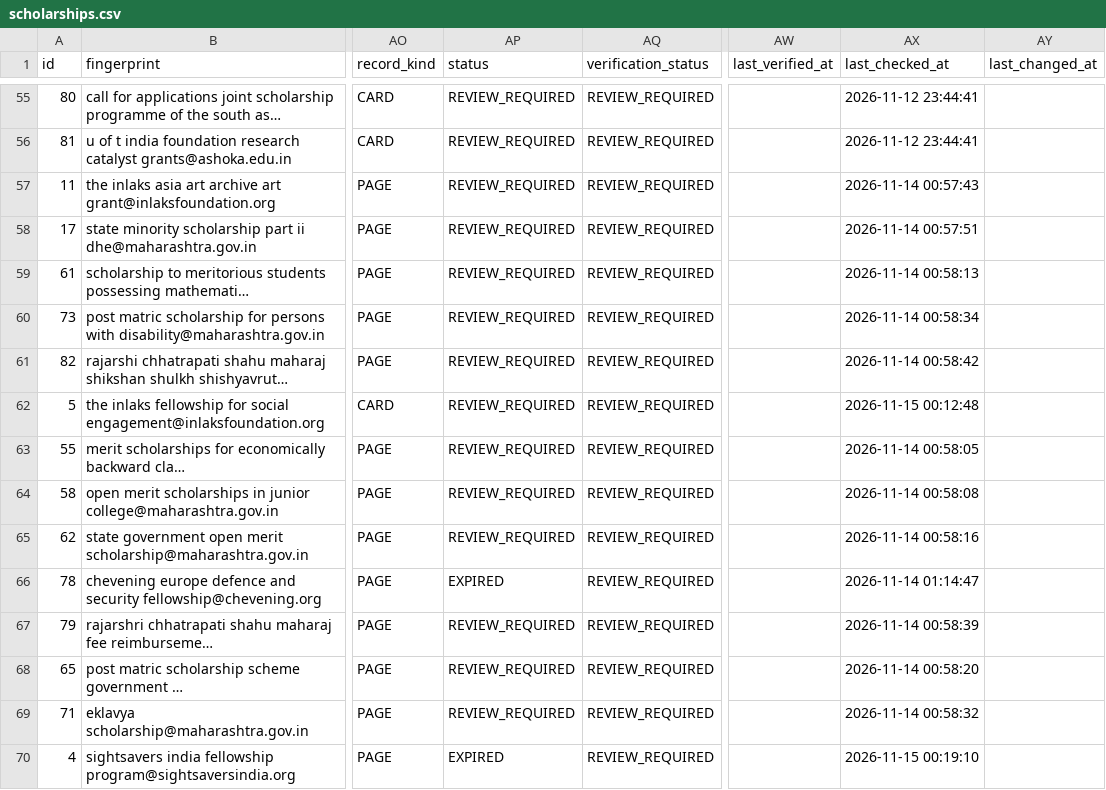
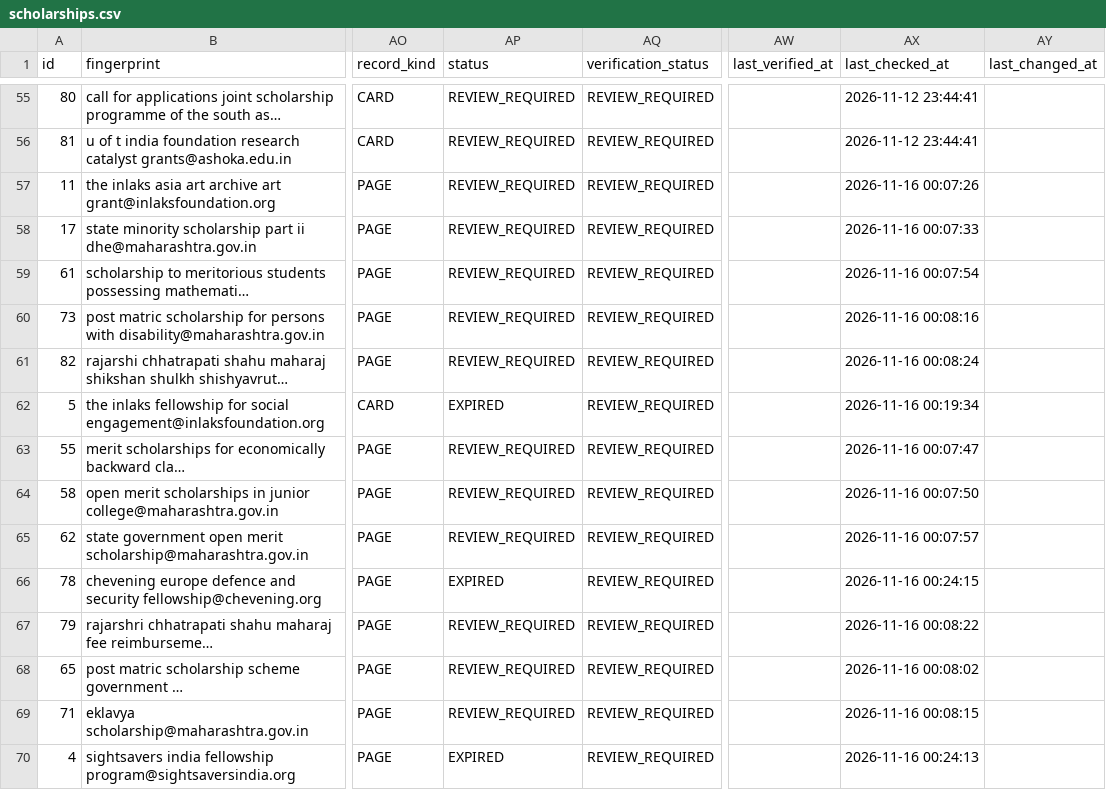
Before and after one commit to Hero0p/scholarship-crawler, a CSV file: data/sample/scholarships.csv, drawn as a sheet; only a part is shown, gaps mark what is left out; long unchanged cells end in …; the diff covers the shown part only; the diff names each change by its address in the sheet, - before the commit and + after, or states it on an @@ line.

```diff
--- a/data/sample/scholarships.csv
+++ b/data/sample/scholarships.csv
-AX57 (last_checked_at): 2026-11-14 00:57:43
+AX57 (last_checked_at): 2026-11-16 00:07:26
-AX58 (last_checked_at): 2026-11-14 00:57:51
+AX58 (last_checked_at): 2026-11-16 00:07:33
-AX59 (last_checked_at): 2026-11-14 00:58:13
+AX59 (last_checked_at): 2026-11-16 00:07:54
-AX60 (last_checked_at): 2026-11-14 00:58:34
+AX60 (last_checked_at): 2026-11-16 00:08:16
-AX61 (last_checked_at): 2026-11-14 00:58:42
+AX61 (last_checked_at): 2026-11-16 00:08:24
-AP62 (status): REVIEW_REQUIRED
+AP62 (status): EXPIRED
-AX62 (last_checked_at): 2026-11-15 00:12:48
+AX62 (last_checked_at): 2026-11-16 00:19:34
-AX63 (last_checked_at): 2026-11-14 00:58:05
+AX63 (last_checked_at): 2026-11-16 00:07:47
-AX64 (last_checked_at): 2026-11-14 00:58:08
+AX64 (last_checked_at): 2026-11-16 00:07:50
-AX65 (last_checked_at): 2026-11-14 00:58:16
+AX65 (last_checked_at): 2026-11-16 00:07:57
-AX66 (last_checked_at): 2026-11-14 01:14:47
+AX66 (last_checked_at): 2026-11-16 00:24:15
-AX67 (last_checked_at): 2026-11-14 00:58:39
+AX67 (last_checked_at): 2026-11-16 00:08:22
-AX68 (last_checked_at): 2026-11-14 00:58:20
+AX68 (last_checked_at): 2026-11-16 00:08:02
-AX69 (last_checked_at): 2026-11-14 00:58:32
+AX69 (last_checked_at): 2026-11-16 00:08:15
-AX70 (last_checked_at): 2026-11-15 00:19:10
+AX70 (last_checked_at): 2026-11-16 00:24:13
```
Also changed, not shown: 90 edited cells elsewhere in this file, 18 other files.
